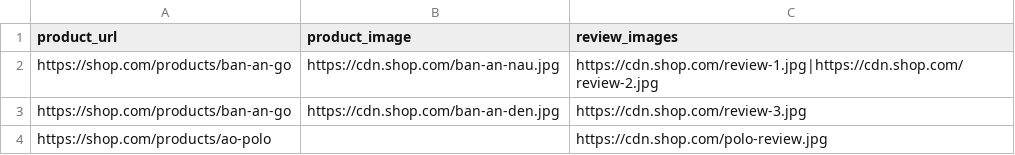
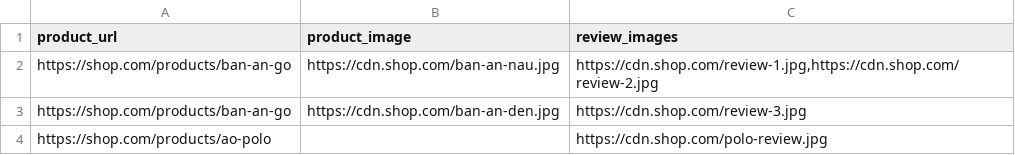
Before and after one commit to hoangpham2263/product-image-batch, a CSV file: docs/import-sample.csv, drawn as a sheet.

Commit message:
Nhập hàng loạt: review images may also be separated by commas

```diff
--- a/docs/import-sample.csv
+++ b/docs/import-sample.csv
@@ -1,3 +1,3 @@
 product_url,product_image,review_images
-https://shop.com/products/ban-an-go,https://cdn.shop.com/ban-an-nau.jpg,https://cdn.shop.com/review-1.jpg|https://cdn.shop.com/review-2.jpg
+https://shop.com/products/ban-an-go,https://cdn.shop.com/ban-an-nau.jpg,"https://cdn.shop.com/review-1.jpg,https://cdn.shop.com/review-2.jpg"
 https://shop.com/products/ban-an-go,https://cdn.shop.com/ban-an-den.jpg,https://cdn.shop.com/review-3.jpg
```
Also changed, not shown: 3 other files.
